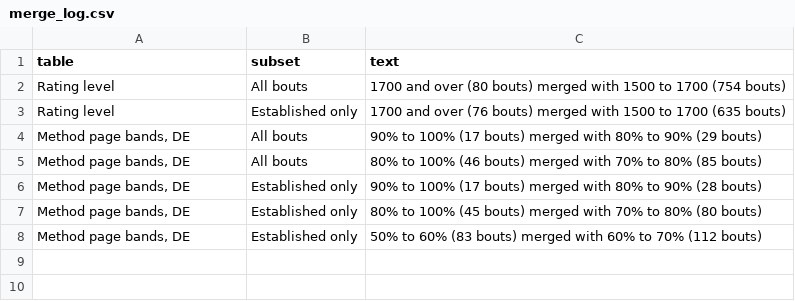
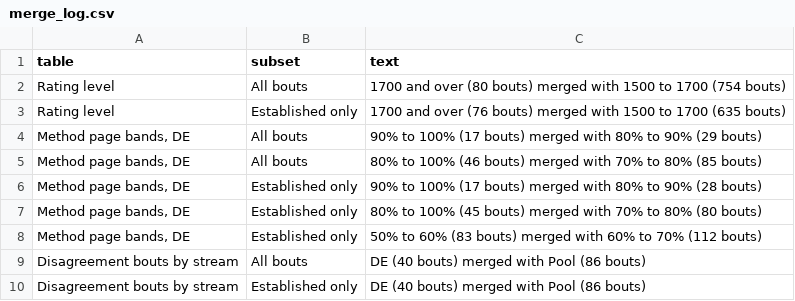
Before and after one commit to nolanpetersonnz/FencingStatsNZ, a CSV file: analysis/results/merge_log.csv, drawn as a sheet.

Commit message:
analysis: results with every seeding entered; section 6 run
All 31 test-set events are entered. 15 have a usable seeding (971 counted
bouts, 649 with both fencers ranked); in 16 FencingTimeLive shows no Rank
for anyone (499 counted bouts) and they are left out of section 6.

Nothing outside the seeding tables and section 6 changed.

```diff
--- a/analysis/results/merge_log.csv
+++ b/analysis/results/merge_log.csv
@@ -8 +8,3 @@ Rating level,Established only,1700 and over (76 bouts) merged with 1500 to 1700
 "Method page bands, DE",Established only,50% to 60% (83 bouts) merged with 60% to 70% (112 bouts)
+Disagreement bouts by stream,All bouts,DE (40 bouts) merged with Pool (86 bouts)
+Disagreement bouts by stream,Established only,DE (40 bouts) merged with Pool (86 bouts)
```
Also changed, not shown: analysis/results/seeding_coverage.csv, 3 other files.
